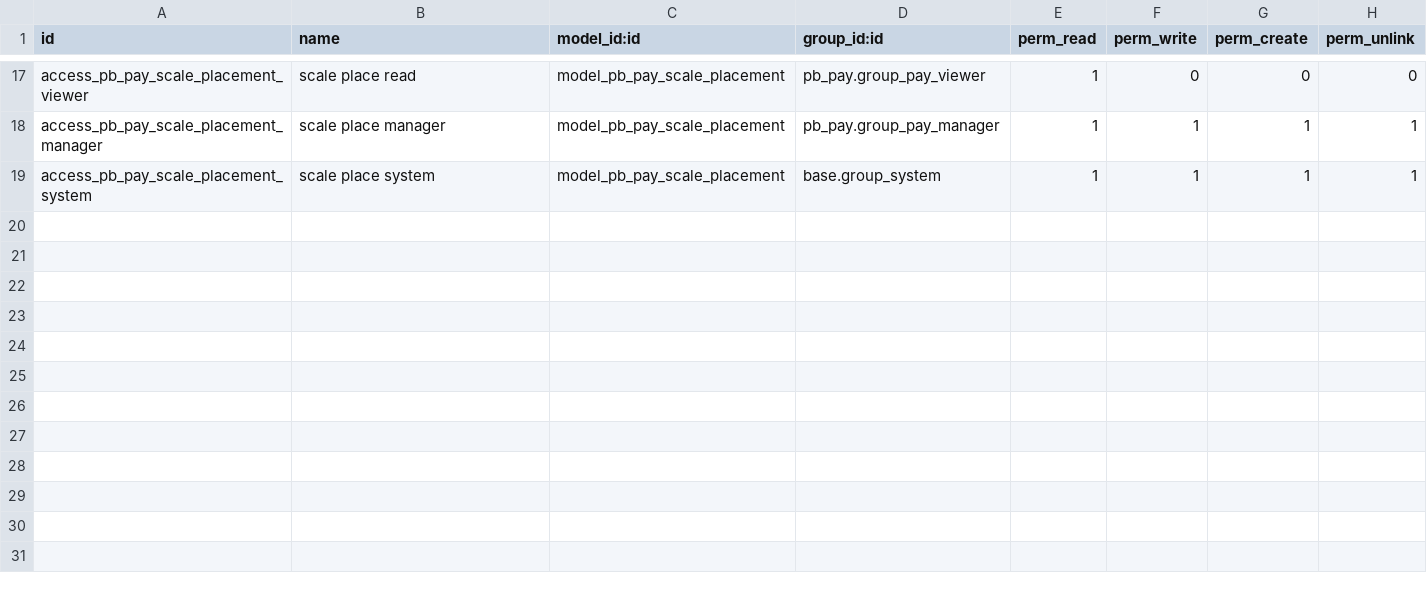
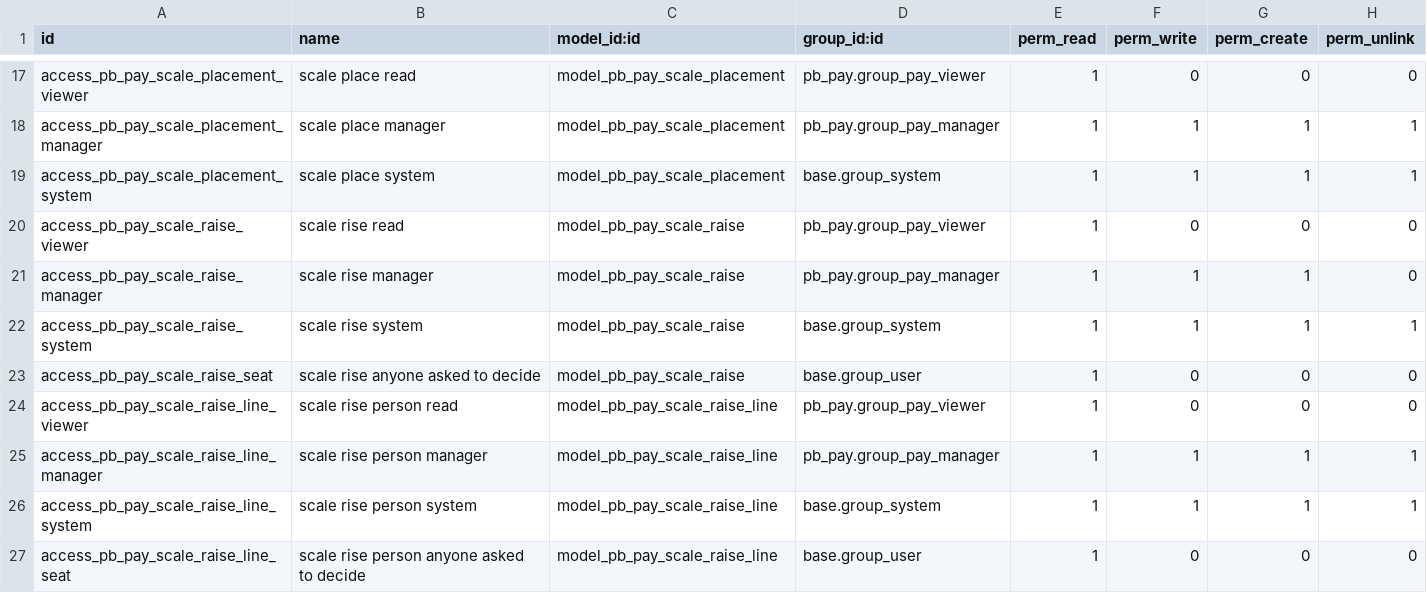
Before and after one commit to biztinct/gitlocal, a CSV file: pb_pay_scales/security/ir.model.access.csv, drawn as a sheet; only a part is shown, gaps mark what is left out; the diff names each change by its address in the sheet, - before the commit and + after, or states it on an @@ line.

```diff
--- a/pb_pay_scales/security/ir.model.access.csv
+++ b/pb_pay_scales/security/ir.model.access.csv
+row 20: access_pb_pay_scale_raise_viewer | scale rise read | model_pb_pay_scale_raise | pb_pay.group_pay_viewer | 1 | 0 | 0 | 0
+row 21: access_pb_pay_scale_raise_manager | scale rise manager | model_pb_pay_scale_raise | pb_pay.group_pay_manager | 1 | 1 | 1 | 0
+row 22: access_pb_pay_scale_raise_system | scale rise system | model_pb_pay_scale_raise | base.group_system | 1 | 1 | 1 | 1
+row 23: access_pb_pay_scale_raise_seat | scale rise anyone asked to decide | model_pb_pay_scale_raise | base.group_user | 1 | 0 | 0 | 0
+row 24: access_pb_pay_scale_raise_line_viewer | scale rise person read | model_pb_pay_scale_raise_line | pb_pay.group_pay_viewer | 1 | 0 | 0 | 0
+row 25: access_pb_pay_scale_raise_line_manager | scale rise person manager | model_pb_pay_scale_raise_line | pb_pay.group_pay_manager | 1 | 1 | 1 | 1
+row 26: access_pb_pay_scale_raise_line_system | scale rise person system | model_pb_pay_scale_raise_line | base.group_system | 1 | 1 | 1 | 1
+row 27: access_pb_pay_scale_raise_line_seat | scale rise person anyone asked to decide | model_pb_pay_scale_raise_line | base.group_user | 1 | 0 | 0 | 0
```
Also changed, not shown: 20 other files.
